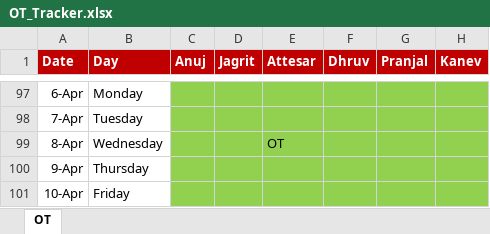
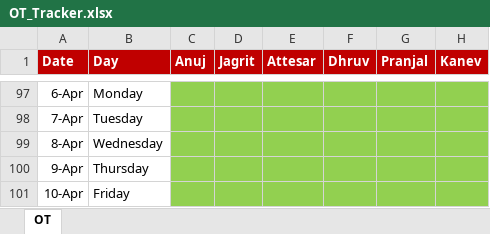
Before and after one commit to Md-Attesar-Ahmad/OT_Meal, an Excel workbook: OT_Tracker.xlsx, sheet OT, drawn as a sheet; only a part is shown, gaps mark what is left out; values as stored, in another font and other column widths than the file's, no borders; conditional formats not drawn; the diff names each change by its address in the sheet, - before the commit and + after, or states it on an @@ line.

```diff
--- a/OT_Tracker.xlsx (sheet OT)
+++ b/OT_Tracker.xlsx (sheet OT)
-E99 (Attesar): OT
+E99 (Attesar): (empty)
```
Also changed, not shown: 1 other file.
